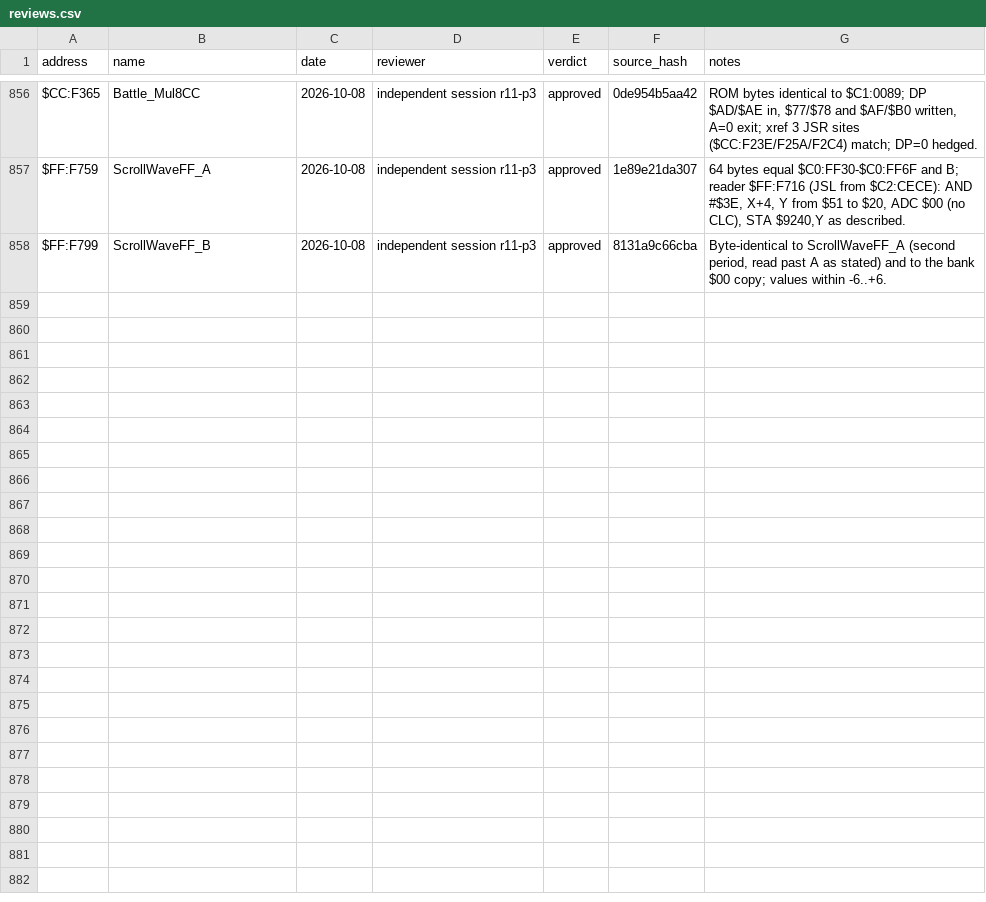
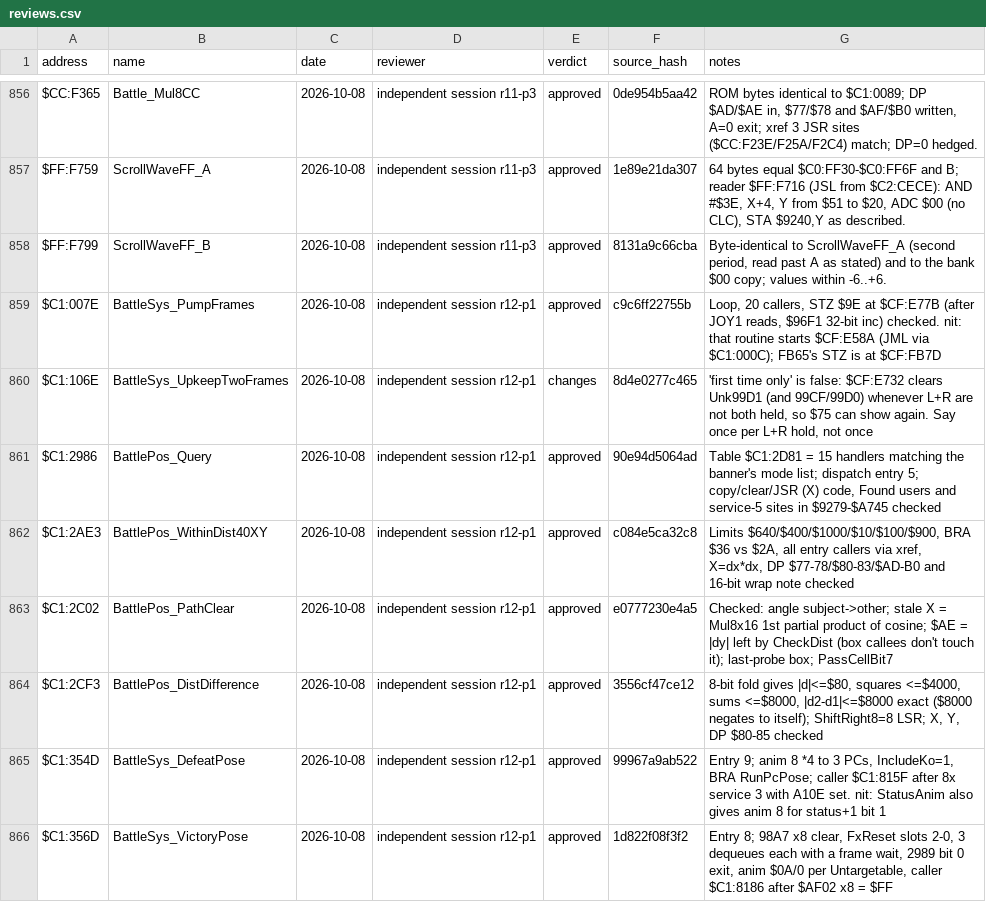
Before and after one commit to ThisIsAkill/ChronoRET, a CSV file: symbols/reviews.csv, drawn as a sheet; only a part is shown, gaps mark what is left out.

Commit message:
reviews: 7 of 8 fixes approved; UpkeepTwoFrames message latch re-arms on each L+R hold

```diff
--- a/symbols/reviews.csv
+++ b/symbols/reviews.csv
@@ -858 +858,9 @@ $FF:F759,ScrollWaveFF_A,2026-10-08,independent session r11-p3,approved,1e89e21da
 $FF:F799,ScrollWaveFF_B,2026-10-08,independent session r11-p3,approved,8131a9c66cba,"Byte-identical to ScrollWaveFF_A (second period, read past A as stated) and to the bank $00 copy; values within -6..+6."
+$C1:007E,BattleSys_PumpFrames,2026-10-08,independent session r12-p1,approved,c9c6ff22755b,"Loop, 20 callers, STZ $9E at $CF:E77B (after JOY1 reads, $96F1 32-bit inc) checked. nit: that routine starts $CF:E58A (JML via $C1:000C); FB65's STZ is at $CF:FB7D"
+$C1:106E,BattleSys_UpkeepTwoFrames,2026-10-08,independent session r12-p1,changes,8d4e0277c465,"'first time only' is false: $CF:E732 clears Unk99D1 (and 99CF/99D0) whenever L+R are not both held, so $75 can show again. Say once per L+R hold, not once"
+$C1:2986,BattlePos_Query,2026-10-08,independent session r12-p1,approved,90e94d5064ad,"Table $C1:2D81 = 15 handlers matching the banner's mode list; dispatch entry 5; copy/clear/JSR (X) code, Found users and service-5 sites in $9279-$A745 checked"
+$C1:2AE3,BattlePos_WithinDist40XY,2026-10-08,independent session r12-p1,approved,c084e5ca32c8,"Limits $640/$400/$1000/$10/$100/$900, BRA $36 vs $2A, all entry callers via xref, X=dx*dx, DP $77-78/$80-83/$AD-B0 and 16-bit wrap note checked"
+$C1:2C02,BattlePos_PathClear,2026-10-08,independent session r12-p1,approved,e0777230e4a5,"Checked: angle subject->other; stale X = Mul8x16 1st partial product of cosine; $AE = |dy| left by CheckDist (box callees don't touch it); last-probe box; PassCellBit7"
+$C1:2CF3,BattlePos_DistDifference,2026-10-08,independent session r12-p1,approved,3556cf47ce12,"8-bit fold gives |d|<=$80, squares <=$4000, sums <=$8000, |d2-d1|<=$8000 exact ($8000 negates to itself); ShiftRight8=8 LSR; X, Y, DP $80-85 checked"
+$C1:354D,BattleSys_DefeatPose,2026-10-08,independent session r12-p1,approved,99967a9ab522,"Entry 9; anim 8 *4 to 3 PCs, IncludeKo=1, BRA RunPcPose; caller $C1:815F after 8x service 3 with A10E set. nit: StatusAnim also gives anim 8 for status+1 bit 1"
+$C1:356D,BattleSys_VictoryPose,2026-10-08,independent session r12-p1,approved,1d822f08f3f2,"Entry 8; 98A7 x8 clear, FxReset slots 2-0, 3 dequeues each with a frame wait, 2989 bit 0 exit, anim $0A/0 per Untargetable, caller $C1:8186 after $AF02 x8 = $FF"
```
Also changed, not shown: symbols/functions.csv, 6 other files.
